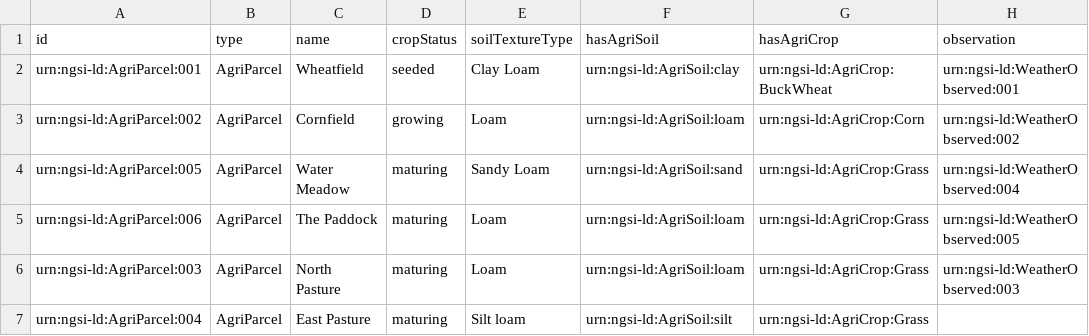
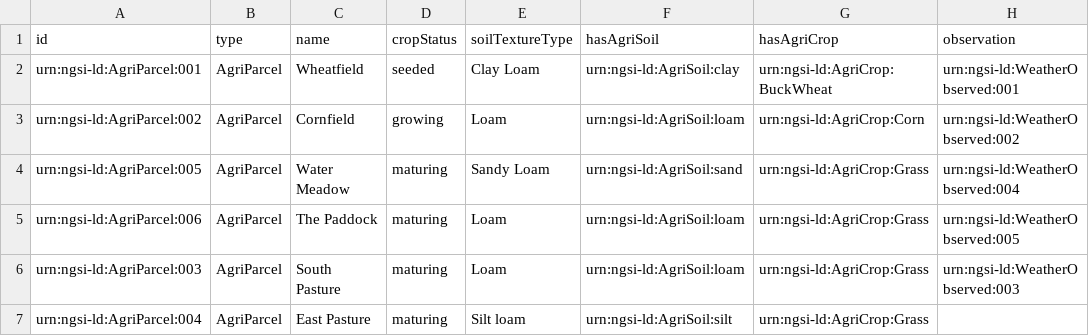
Before and after one commit to FIWARE/tutorials.MCP-Server, a CSV file: data/agri-parcel.csv, drawn as a sheet; only a part is shown; the diff names each change by its address in the sheet, - before the commit and + after, or states it on an @@ line.

```diff
--- a/data/agri-parcel.csv
+++ b/data/agri-parcel.csv
-C6 (name): North Pasture
+C6 (name): South Pasture
```
Also changed, not shown: data/cow.csv, data/pig.csv.
